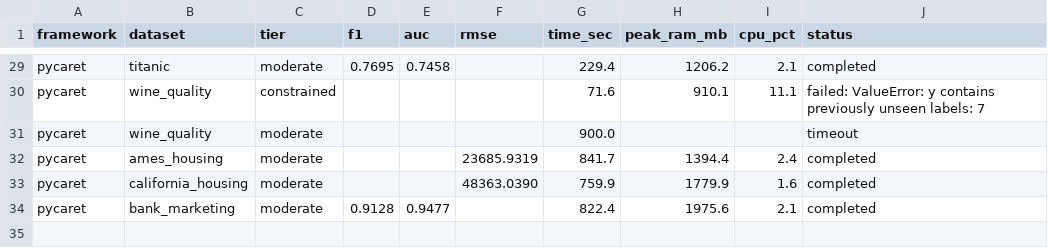
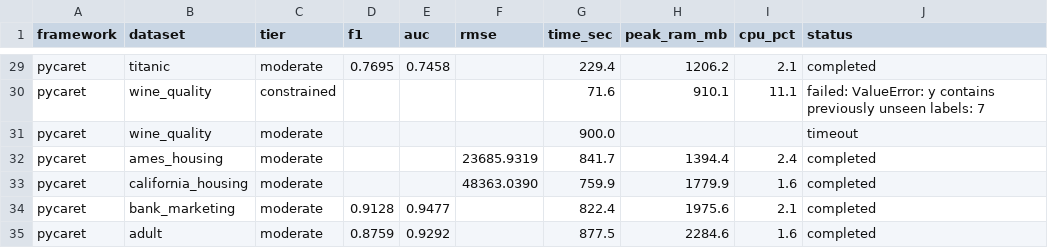
Before and after one commit to campofo/automl-tabular, a CSV file: results/logs.csv, drawn as a sheet; only a part is shown, gaps mark what is left out; the diff names each change by its address in the sheet, - before the commit and + after, or states it on an @@ line.

Commit message:
Checkpoint: pilot campaign 34/105 runs logged

```diff
--- a/results/logs.csv
+++ b/results/logs.csv
+row 35: pycaret | adult | moderate | 0.8759 | 0.9292 |  | 877.5 | 2284.6 | 1.6 | completed
```
